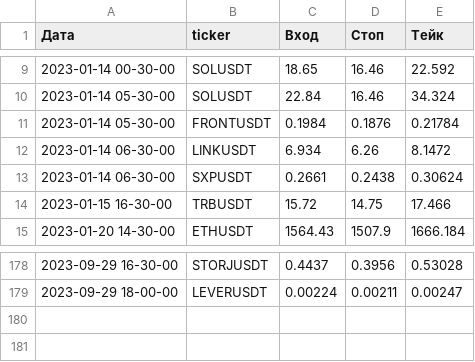
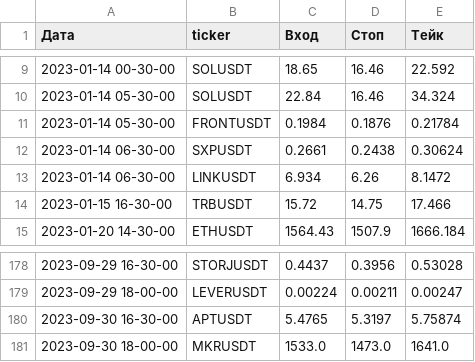
Before and after one commit to pythoncode13/Project_dev, a CSV file: other_modules/telegram/data.csv, drawn as a sheet; only a part is shown, gaps mark what is left out.

```diff
--- a/other_modules/telegram/data.csv
+++ b/other_modules/telegram/data.csv
@@ -11,4 +11,4 @@
 2023-01-14 05-30-00,FRONTUSDT,0.1984,0.1876,0.21784
+2023-01-14 06-30-00,SXPUSDT,0.2661,0.2438,0.30624
 2023-01-14 06-30-00,LINKUSDT,6.934,6.26,8.1472
-2023-01-14 06-30-00,SXPUSDT,0.2661,0.2438,0.30624
 2023-01-15 16-30-00,TRBUSDT,15.72,14.75,17.466
@@ -179 +179,3 @@
 2023-09-29 18-00-00,LEVERUSDT,0.00224,0.00211,0.00247
+2023-09-30 16-30-00,APTUSDT,5.4765,5.3197,5.75874
+2023-09-30 18-00-00,MKRUSDT,1533.0,1473.0,1641.0
```
Also changed, not shown: other_modules/telegram/order_in_process_data.csv, 1 other file.
